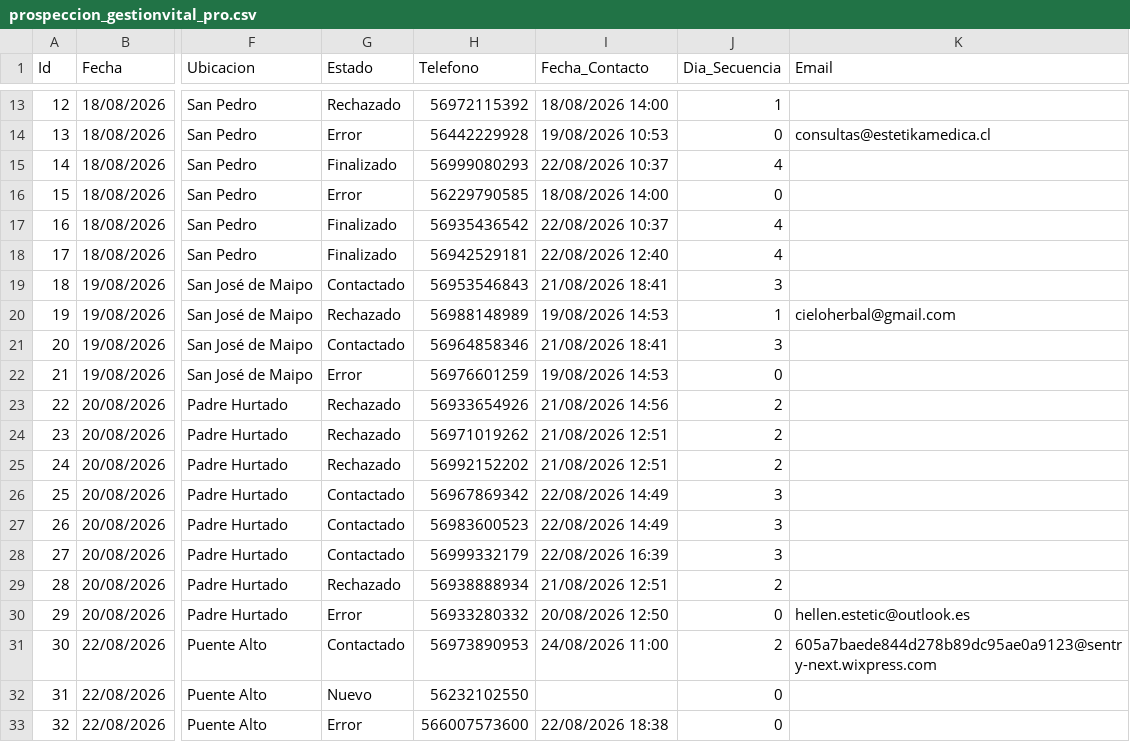
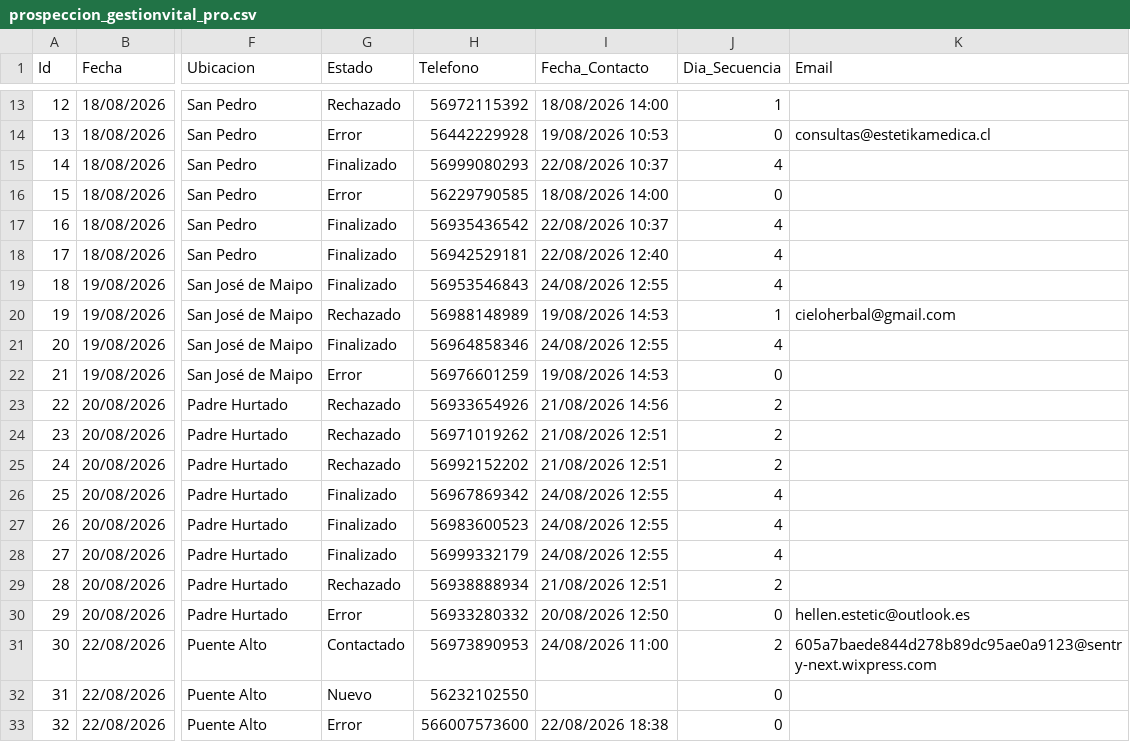
Before and after one commit to POPnLAR/Clientes, a CSV file: prospeccion_gestionvital_pro.csv, drawn as a sheet; only a part is shown, gaps mark what is left out; the diff names each change by its address in the sheet, - before the commit and + after, or states it on an @@ line.

Commit message:
Actualizacion leads [Skip CI]

```diff
--- a/prospeccion_gestionvital_pro.csv
+++ b/prospeccion_gestionvital_pro.csv
-G19 (Estado): Contactado
+G19 (Estado): Finalizado
-I19 (Fecha_Contacto): 21/08/2026 18:41
+I19 (Fecha_Contacto): 24/08/2026 12:55
-J19 (Dia_Secuencia): 3
+J19 (Dia_Secuencia): 4
-G21 (Estado): Contactado
+G21 (Estado): Finalizado
-I21 (Fecha_Contacto): 21/08/2026 18:41
+I21 (Fecha_Contacto): 24/08/2026 12:55
-J21 (Dia_Secuencia): 3
+J21 (Dia_Secuencia): 4
-G26:G28 (Estado): Contactado
+G26:G28 (Estado): Finalizado
-I26:I27 (Fecha_Contacto): 22/08/2026 14:49
+I26:I27 (Fecha_Contacto): 24/08/2026 12:55
-J26:J28 (Dia_Secuencia): 3
+J26:J28 (Dia_Secuencia): 4
-I28 (Fecha_Contacto): 22/08/2026 16:39
+I28 (Fecha_Contacto): 24/08/2026 12:55
```
